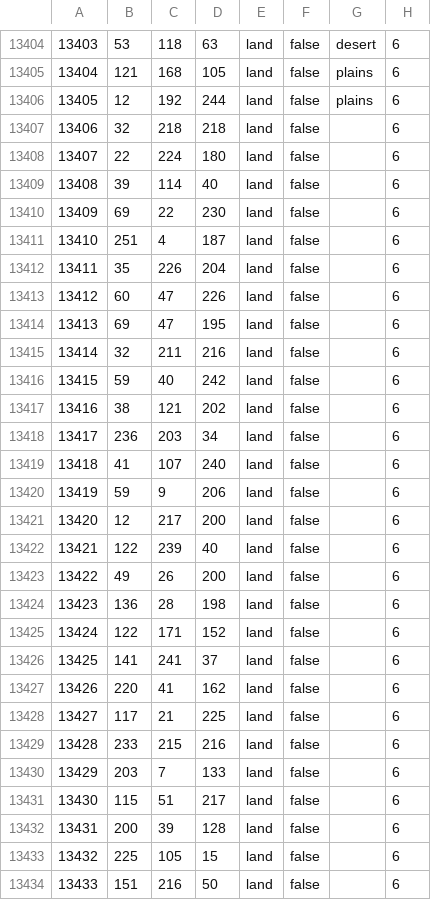
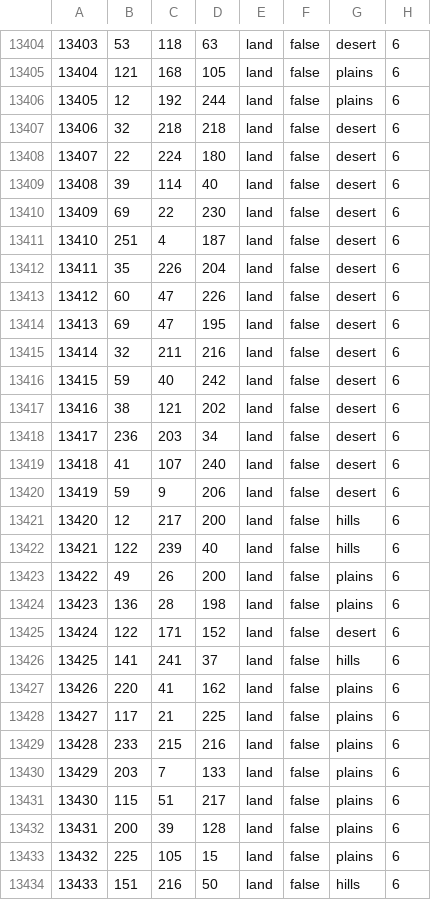
Before and after one commit to MangoGong/tcvtest, a CSV file: map/definition.csv, drawn as a sheet; only a part is shown, gaps mark what is left out; the diff covers the shown part only.

```diff
--- a/map/definition.csv
+++ b/map/definition.csv
@@ -13406,29 +13406,29 @@
 13405;12;192;244;land;false;plains;6
-13406;32;218;218;land;false;;6
-13407;22;224;180;land;false;;6
-13408;39;114;40;land;false;;6
-13409;69;22;230;land;false;;6
-13410;251;4;187;land;false;;6
-13411;35;226;204;land;false;;6
-13412;60;47;226;land;false;;6
-13413;69;47;195;land;false;;6
-13414;32;211;216;land;false;;6
-13415;59;40;242;land;false;;6
-13416;38;121;202;land;false;;6
-13417;236;203;34;land;false;;6
-13418;41;107;240;land;false;;6
-13419;59;9;206;land;false;;6
-13420;12;217;200;land;false;;6
-13421;122;239;40;land;false;;6
-13422;49;26;200;land;false;;6
-13423;136;28;198;land;false;;6
-13424;122;171;152;land;false;;6
-13425;141;241;37;land;false;;6
-13426;220;41;162;land;false;;6
-13427;117;21;225;land;false;;6
-13428;233;215;216;land;false;;6
-13429;203;7;133;land;false;;6
-13430;115;51;217;land;false;;6
-13431;200;39;128;land;false;;6
-13432;225;105;15;land;false;;6
-13433;151;216;50;land;false;;6
+13406;32;218;218;land;false;desert;6
+13407;22;224;180;land;false;desert;6
+13408;39;114;40;land;false;desert;6
+13409;69;22;230;land;false;desert;6
+13410;251;4;187;land;false;desert;6
+13411;35;226;204;land;false;desert;6
+13412;60;47;226;land;false;desert;6
+13413;69;47;195;land;false;desert;6
+13414;32;211;216;land;false;desert;6
+13415;59;40;242;land;false;desert;6
+13416;38;121;202;land;false;desert;6
+13417;236;203;34;land;false;desert;6
+13418;41;107;240;land;false;desert;6
+13419;59;9;206;land;false;desert;6
+13420;12;217;200;land;false;hills;6
+13421;122;239;40;land;false;hills;6
+13422;49;26;200;land;false;plains;6
+13423;136;28;198;land;false;plains;6
+13424;122;171;152;land;false;desert;6
+13425;141;241;37;land;false;hills;6
+13426;220;41;162;land;false;plains;6
+13427;117;21;225;land;false;plains;6
+13428;233;215;216;land;false;plains;6
+13429;203;7;133;land;false;plains;6
+13430;115;51;217;land;false;plains;6
+13431;200;39;128;land;false;plains;6
+13432;225;105;15;land;false;plains;6
+13433;151;216;50;land;false;hills;6
```
Also changed, not shown: 1 edited cell elsewhere in this file, 10 other files.
